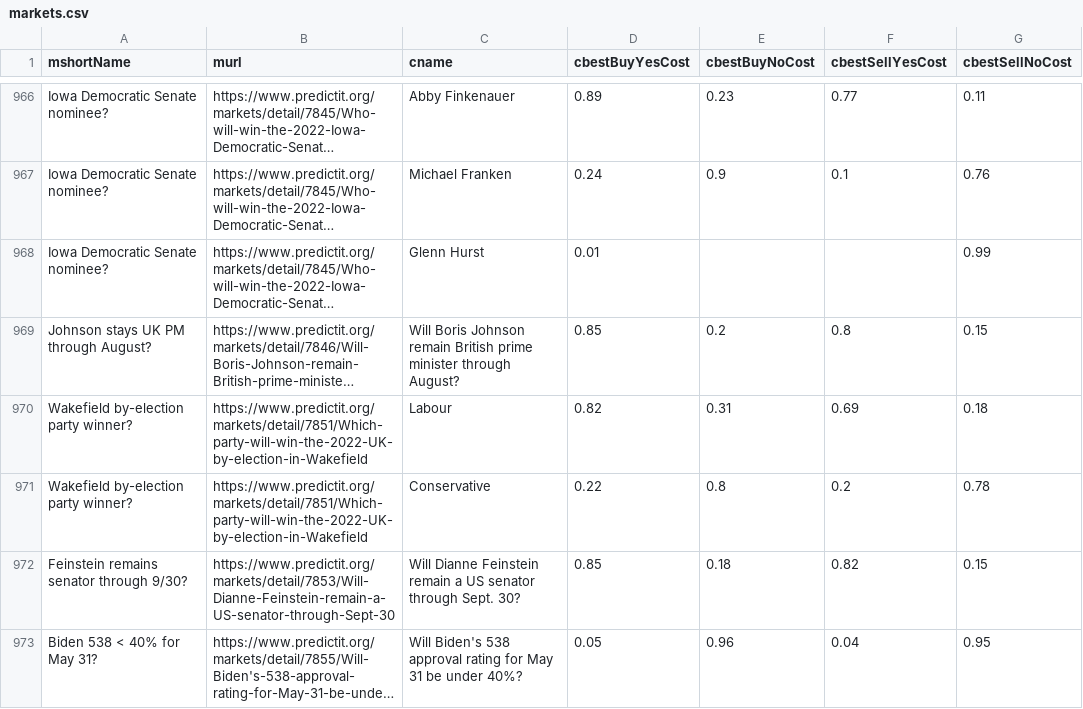
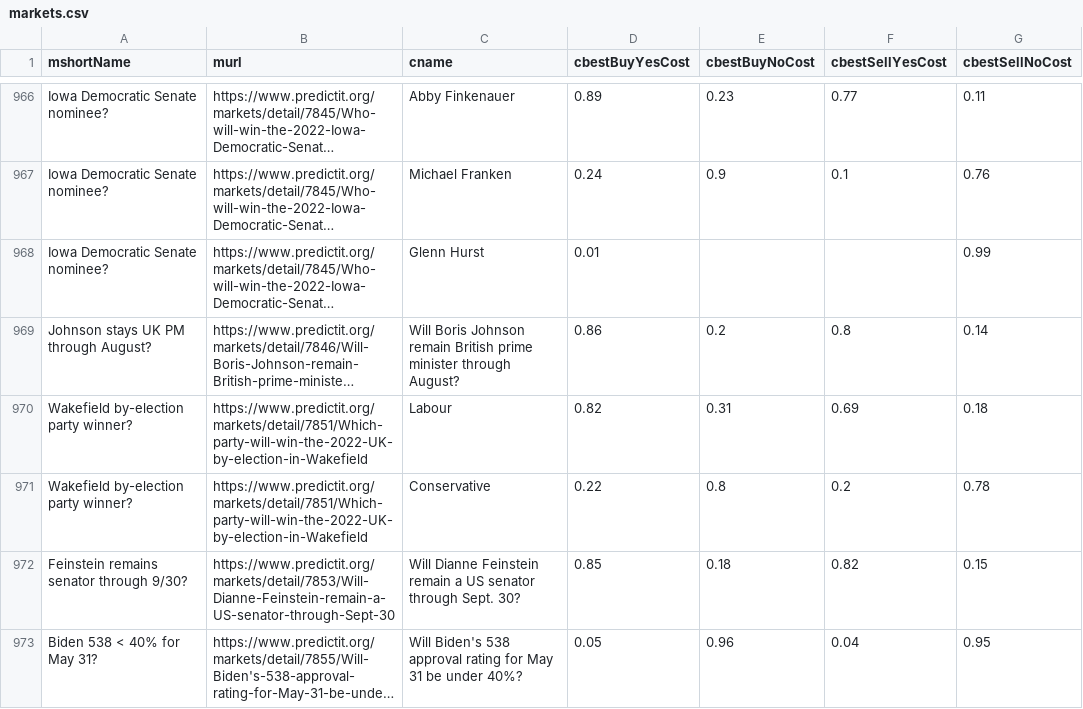
Before and after one commit to dcadata/predictit-arbitrage, a CSV file: data/markets.csv, drawn as a sheet; only a part is shown, gaps mark what is left out; long unchanged cells end in …; the diff covers the shown part only; the diff names each change by its address in the sheet, - before the commit and + after, or states it on an @@ line.

```diff
--- a/data/markets.csv
+++ b/data/markets.csv
-D969 (cbestBuyYesCost): 0.85
+D969 (cbestBuyYesCost): 0.86
-G969 (cbestSellNoCost): 0.15
+G969 (cbestSellNoCost): 0.14
```
Also changed, not shown: 1 added row, 1 removed row, 3 moved rows and 112 edited cells elsewhere in this file, 2 other files.
